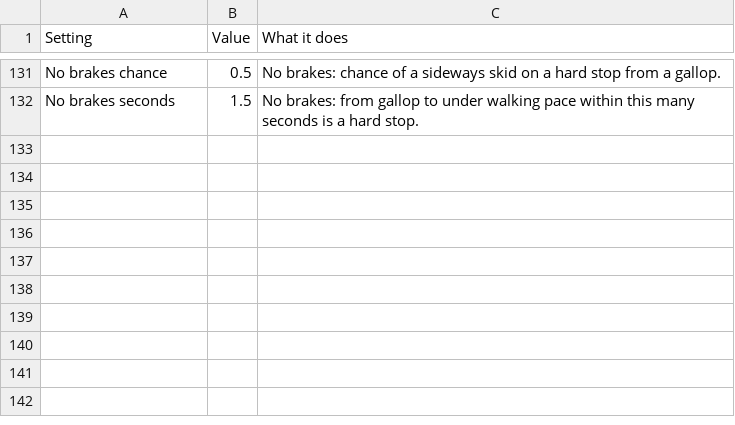
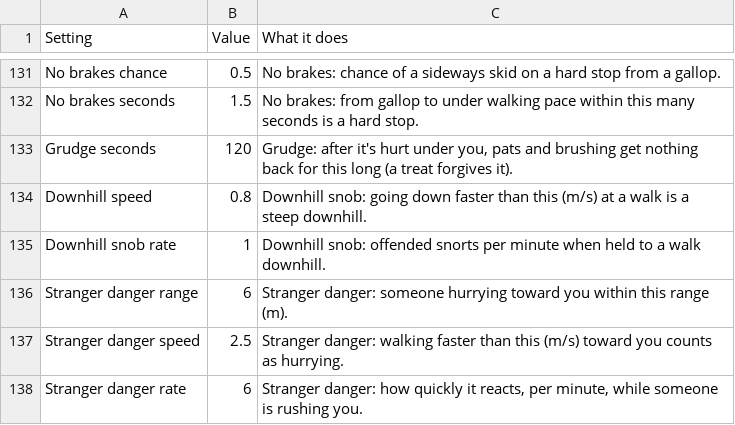
Before and after one commit to Navod-Madushanka/Horse_Personality_mod_RDR2, a CSV file: data/sheet-export/Behavior.csv, drawn as a sheet; only a part is shown, gaps mark what is left out.

```diff
--- a/data/sheet-export/Behavior.csv
+++ b/data/sheet-export/Behavior.csv
@@ -132 +132,7 @@ No brakes chance,0.5,No brakes: chance of a sideways skid on a hard stop from a
 No brakes seconds,1.5,No brakes: from gallop to under walking pace within this many seconds is a hard stop.
+Grudge seconds,120,"Grudge: after it's hurt under you, pats and brushing get nothing back for this long (a treat forgives it)."
+Downhill speed,0.8,Downhill snob: going down faster than this (m/s) at a walk is a steep downhill.
+Downhill snob rate,1,Downhill snob: offended snorts per minute when held to a walk downhill.
+Stranger danger range,6,Stranger danger: someone hurrying toward you within this range (m).
+Stranger danger speed,2.5,Stranger danger: walking faster than this (m/s) toward you counts as hurrying.
+Stranger danger rate,6,"Stranger danger: how quickly it reacts, per minute, while someone is rushing you."
```
Also changed, not shown: data/sheet-export/Coats.csv, 12 other files.
